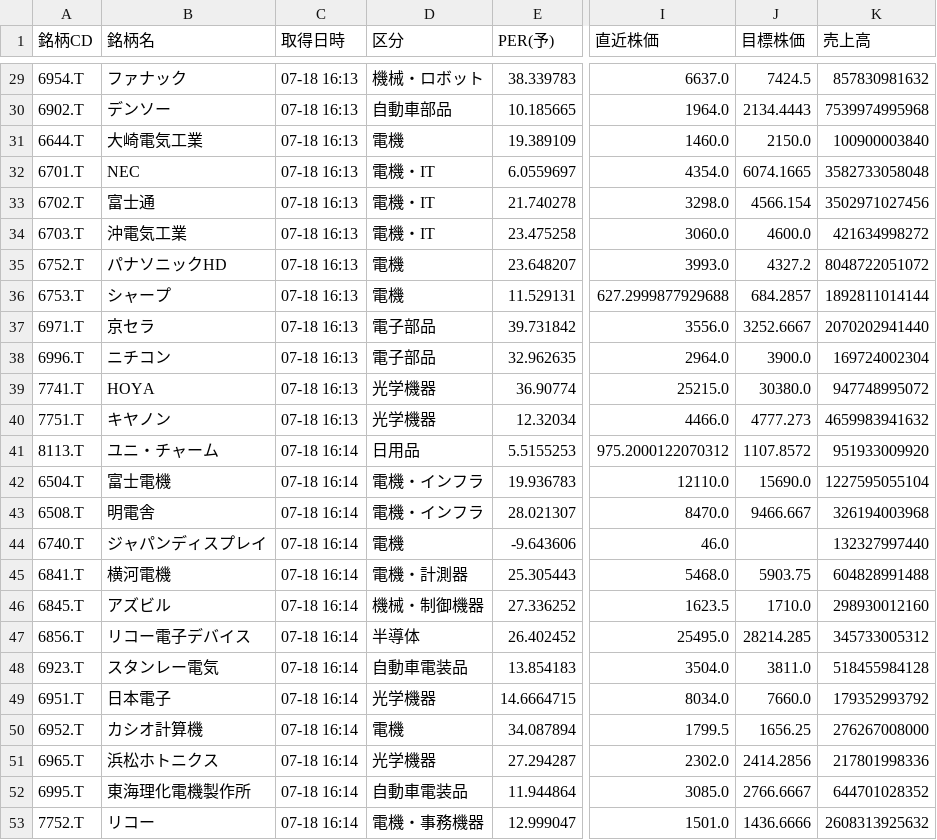
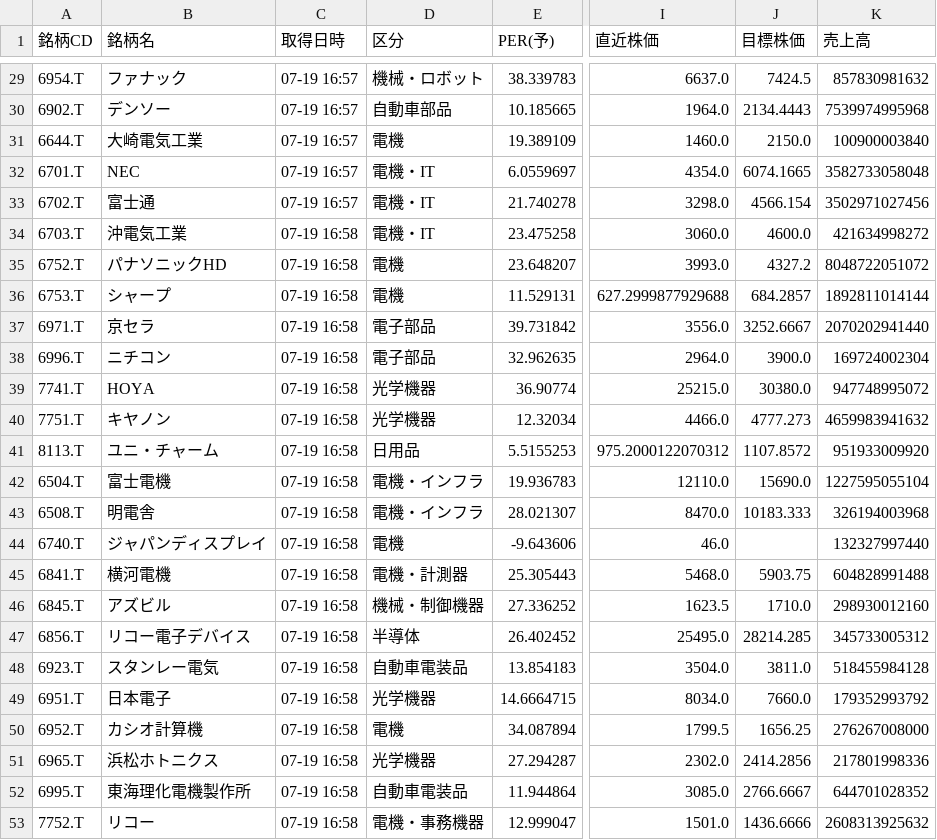
Before and after one commit to romancing-bagger/morio-app, a CSV file: data.csv, drawn as a sheet; only a part is shown, gaps mark what is left out; the diff covers the shown part only; the diff names each change by its address in the sheet, - before the commit and + after, or states it on an @@ line.

```diff
--- a/data.csv
+++ b/data.csv
-C29:C33 (取得日時): 07-18 16:13
+C29:C33 (取得日時): 07-19 16:57
-C34:C40 (取得日時): 07-18 16:13
+C34:C40 (取得日時): 07-19 16:58
-C41:C53 (取得日時): 07-18 16:14
+C41:C53 (取得日時): 07-19 16:58
-J43 (目標株価): 9466.667
+J43 (目標株価): 10183.333
```
Also changed, not shown: 28 edited cells elsewhere in this file.
